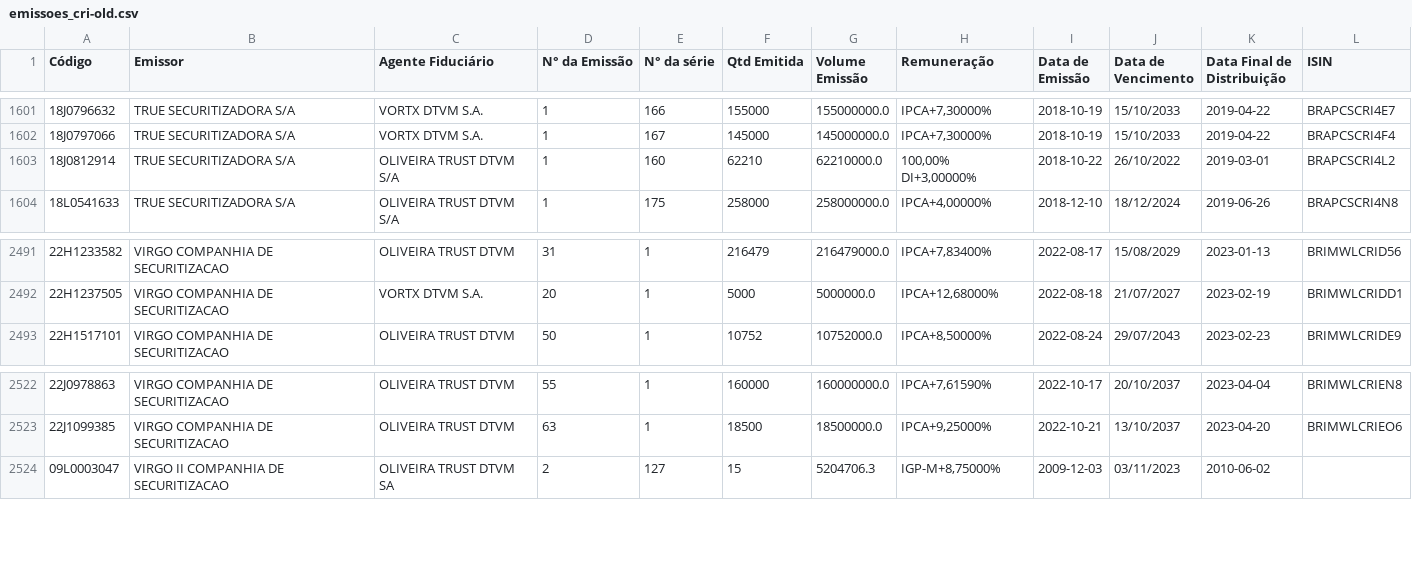
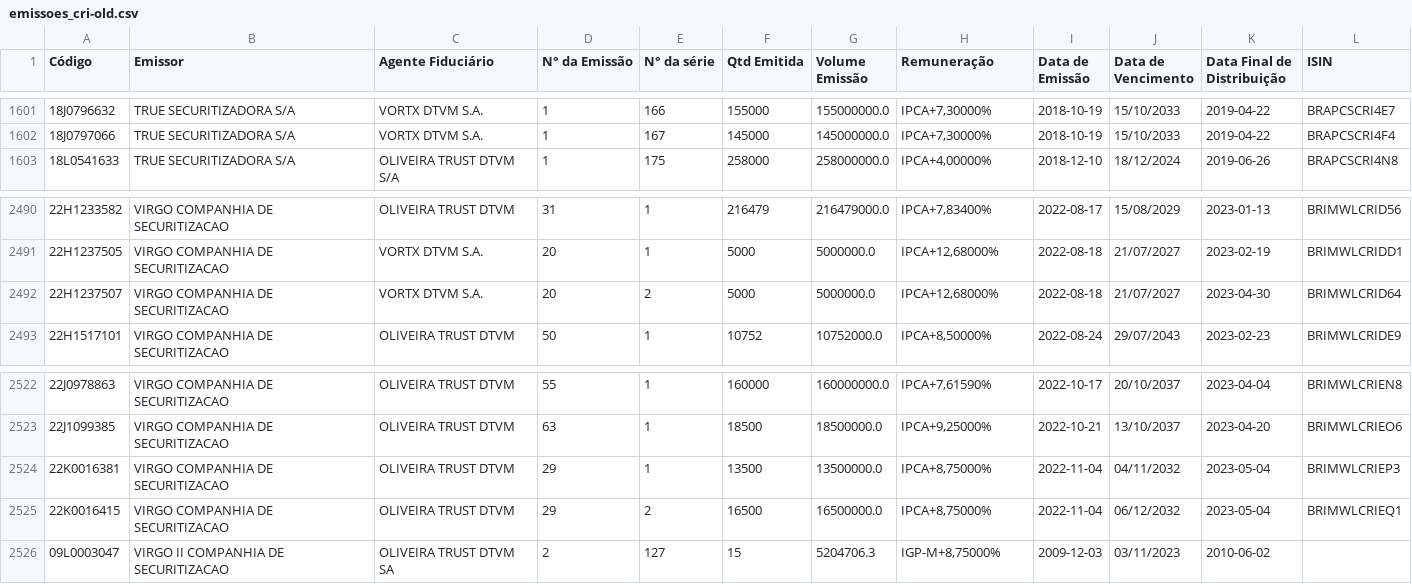
Before and after one commit to moderfla/scraper_cri_cetip, a CSV file: emissoes_cri-old.csv, drawn as a sheet; only a part is shown, gaps mark what is left out; removed rows and columns are numbered as before the commit, all else as after; the diff names each change by its address in the sheet, - before the commit and + after, or states it on an @@ line.

```diff
--- a/emissoes_cri-old.csv
+++ b/emissoes_cri-old.csv
-row 1603: 18J0812914 | TRUE SECURITIZADORA S/A | OLIVEIRA TRUST DTVM S/A | 1 | 160 | 62210 | 62210000.0 | 100,00% DI+3,00000% | 2018-10-22 | 26/10/2022 | 2019-03-01 | BRAPCSCRI4L2
+row 2492: 22H1237507 | VIRGO COMPANHIA DE SECURITIZACAO | VORTX DTVM S.A. | 20 | 2 | 5000 | 5000000.0 | IPCA+12,68000% | 2022-08-18 | 21/07/2027 | 2023-04-30 | BRIMWLCRID64
+row 2524: 22K0016381 | VIRGO COMPANHIA DE SECURITIZACAO | OLIVEIRA TRUST DTVM | 29 | 1 | 13500 | 13500000.0 | IPCA+8,75000% | 2022-11-04 | 04/11/2032 | 2023-05-04 | BRIMWLCRIEP3
+row 2525: 22K0016415 | VIRGO COMPANHIA DE SECURITIZACAO | OLIVEIRA TRUST DTVM | 29 | 2 | 16500 | 16500000.0 | IPCA+8,75000% | 2022-11-04 | 06/12/2032 | 2023-05-04 | BRIMWLCRIEQ1
```
Also changed, not shown: 1 other file.
